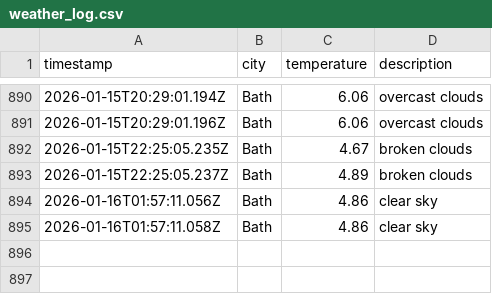
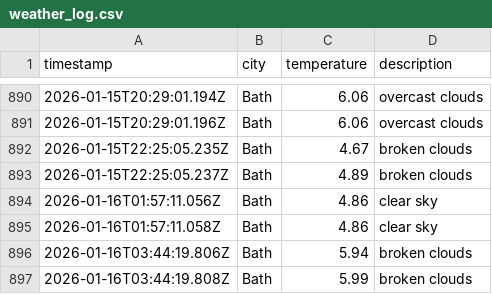
Before and after one commit to MVCRUST/DataOps-weather, a CSV file: data/weather_log.csv, drawn as a sheet; only a part is shown, gaps mark what is left out; the diff names each change by its address in the sheet, - before the commit and + after, or states it on an @@ line.

```diff
--- a/data/weather_log.csv
+++ b/data/weather_log.csv
+row 896: 2026-01-16T03:44:19.806Z | Bath | 5.94 | broken clouds
+row 897: 2026-01-16T03:44:19.808Z | Bath | 5.99 | broken clouds
```
Also changed, not shown: 1 other file.
